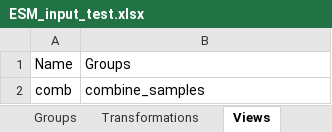
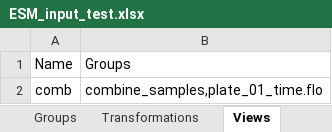
Before and after one commit to eebio/esm, an Excel workbook: ESM_input_test.xlsx, sheet Views, drawn as a sheet; values as stored, in another font and other column widths than the file's, no borders; the diff names each change by its address in the sheet, - before the commit and + after, or states it on an @@ line.

```diff
--- a/ESM_input_test.xlsx (sheet Views)
+++ b/ESM_input_test.xlsx (sheet Views)
-B2: combine_samples
+B2: combine_samples,plate_01_time.flo
```
Also changed, not shown: 3 other files.
